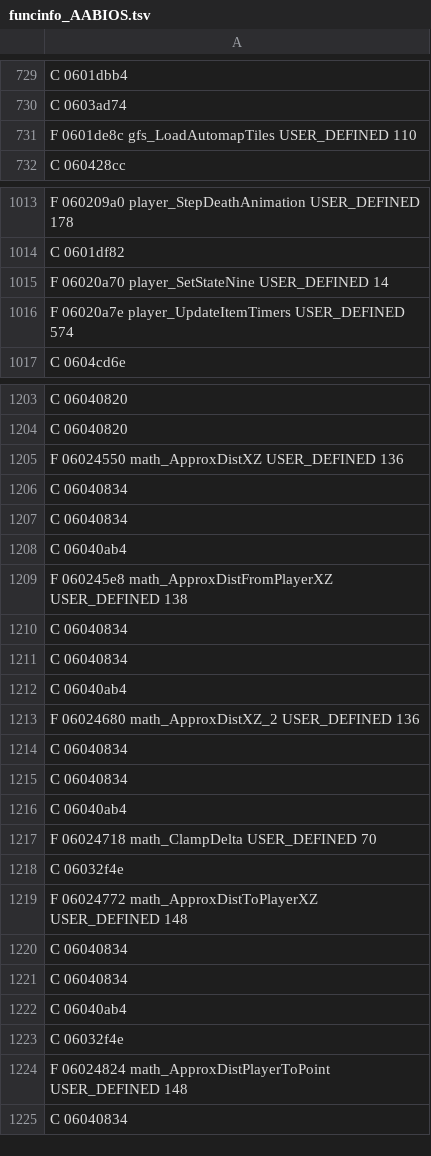
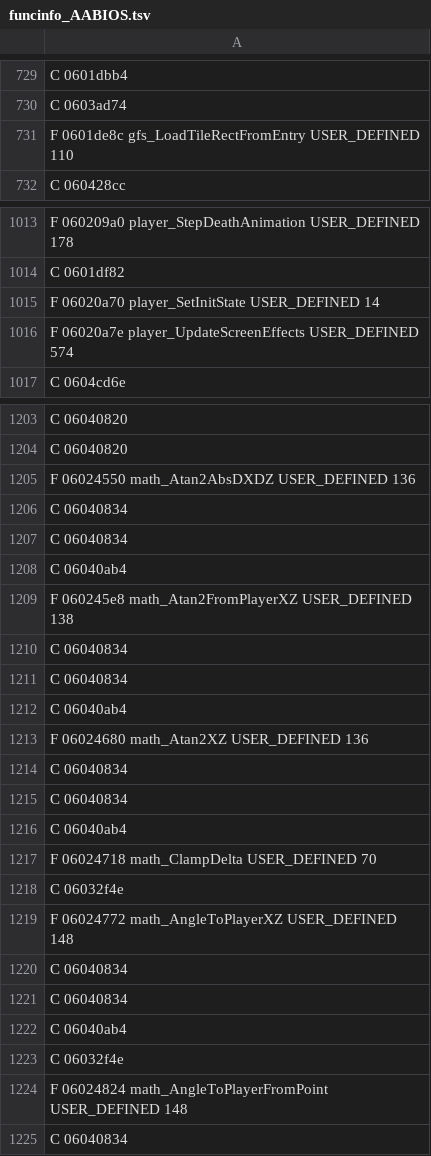
Before and after one commit to indieindie7/robotica-decomp, a TSV file: ghidra/funcinfo_AABIOS.tsv, drawn as a sheet; only a part is shown, gaps mark what is left out; the diff covers the shown part only.

```diff
--- a/ghidra/funcinfo_AABIOS.tsv
+++ b/ghidra/funcinfo_AABIOS.tsv
@@ -730,3 +730,3 @@ C 0601dbb4
 C 0603ad74
-F 0601de8c gfs_LoadAutomapTiles USER_DEFINED 110
+F 0601de8c gfs_LoadTileRectFromEntry USER_DEFINED 110
 C 060428cc
@@ -1014,4 +1014,4 @@ F 060209a0 player_StepDeathAnimation USER_DEFINED 178
 C 0601df82
-F 06020a70 player_SetStateNine USER_DEFINED 14
-F 06020a7e player_UpdateItemTimers USER_DEFINED 574
+F 06020a70 player_SetInitState USER_DEFINED 14
+F 06020a7e player_UpdateScreenEffects USER_DEFINED 574
 C 0604cd6e
@@ -1204,3 +1204,3 @@ C 06040820
 C 06040820
-F 06024550 math_ApproxDistXZ USER_DEFINED 136
+F 06024550 math_Atan2AbsDXDZ USER_DEFINED 136
 C 06040834
@@ -1208,3 +1208,3 @@ C 06040834
 C 06040ab4
-F 060245e8 math_ApproxDistFromPlayerXZ USER_DEFINED 138
+F 060245e8 math_Atan2FromPlayerXZ USER_DEFINED 138
 C 06040834
@@ -1212,3 +1212,3 @@ C 06040834
 C 06040ab4
-F 06024680 math_ApproxDistXZ_2 USER_DEFINED 136
+F 06024680 math_Atan2XZ USER_DEFINED 136
 C 06040834
@@ -1218,3 +1218,3 @@ F 06024718 math_ClampDelta USER_DEFINED 70
 C 06032f4e
-F 06024772 math_ApproxDistToPlayerXZ USER_DEFINED 148
+F 06024772 math_AngleToPlayerXZ USER_DEFINED 148
 C 06040834
@@ -1223,3 +1223,3 @@ C 06040ab4
 C 06032f4e
-F 06024824 math_ApproxDistPlayerToPoint USER_DEFINED 148
+F 06024824 math_AngleToPlayerFromPoint USER_DEFINED 148
 C 06040834
```
Also changed, not shown: 30 edited cells elsewhere in this file, 2 other files.
